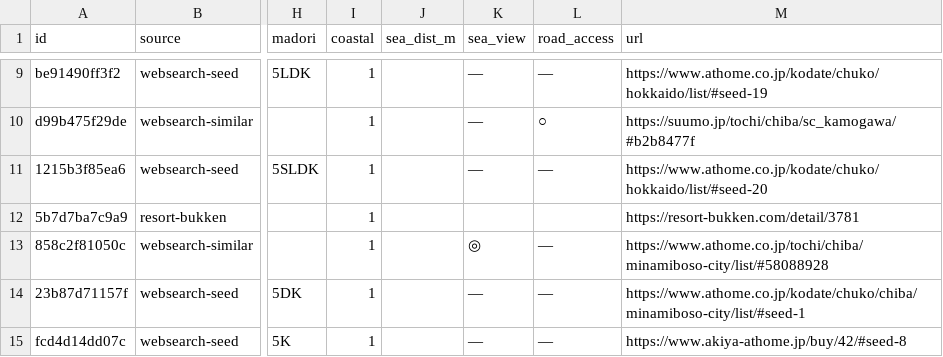
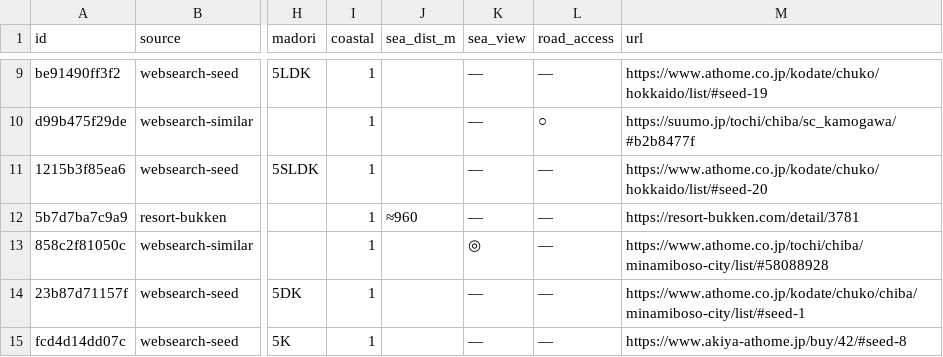
Before and after one commit to takasesomatenen/MOVING, a CSV file: data/listings_master.csv, drawn as a sheet; only a part is shown, gaps mark what is left out; the diff names each change by its address in the sheet, - before the commit and + after, or states it on an @@ line.

```diff
--- a/data/listings_master.csv
+++ b/data/listings_master.csv
-J12 (sea_dist_m): (empty)
+J12 (sea_dist_m): ≈960
-K12 (sea_view): (empty)
+K12 (sea_view): —
-L12 (road_access): (empty)
+L12 (road_access): —
```
Also changed, not shown: 3 other files.
